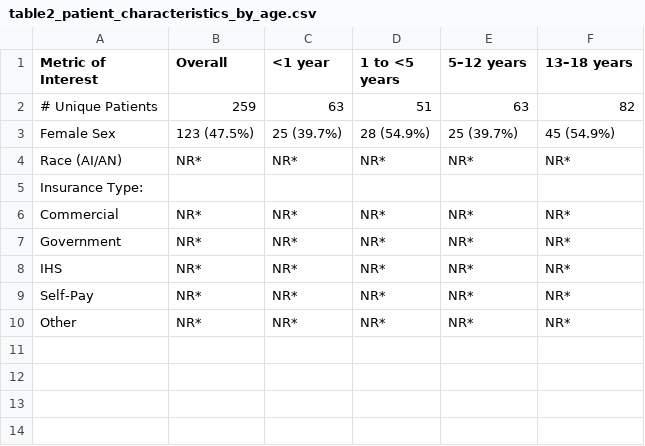
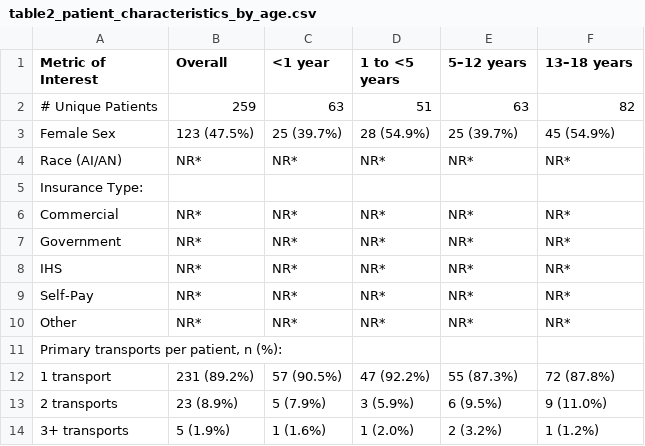
Before and after one commit to briceOO7/pediatric_data, a CSV file: outputs/tables/table2_patient_characteristics_by_age.csv, drawn as a sheet; the diff names each change by its address in the sheet, - before the commit and + after, or states it on an @@ line.

```diff
--- a/outputs/tables/table2_patient_characteristics_by_age.csv
+++ b/outputs/tables/table2_patient_characteristics_by_age.csv
+row 11: Primary transports per patient, n (%):
+row 12: 1 transport | 231 (89.2%) | 57 (90.5%) | 47 (92.2%) | 55 (87.3%) | 72 (87.8%)
+row 13: 2 transports | 23 (8.9%) | 5 (7.9%) | 3 (5.9%) | 6 (9.5%) | 9 (11.0%)
+row 14: 3+ transports | 5 (1.9%) | 1 (1.6%) | 1 (2.0%) | 2 (3.2%) | 1 (1.2%)
```
Also changed, not shown: outputs/tables/table1_village_characteristics.csv, 4 other files.
